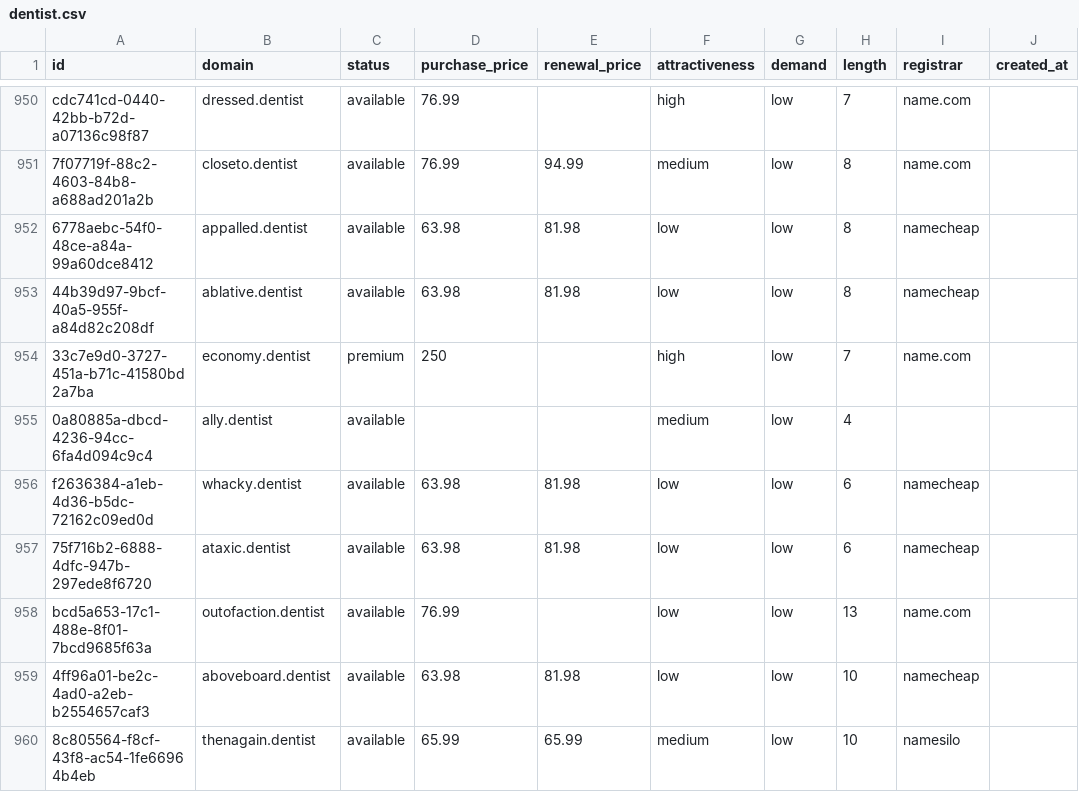
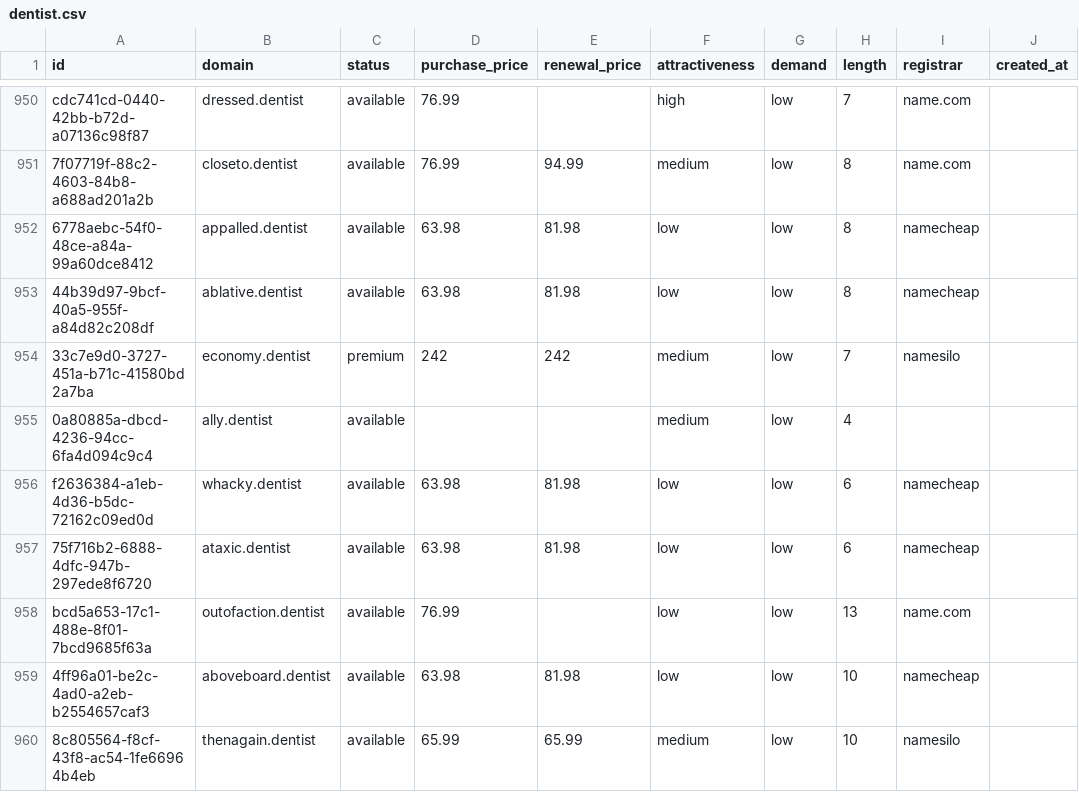
Before and after one commit to UniqueDomains/dentist-oneword-domains, a CSV file: dentist.csv, drawn as a sheet; only a part is shown, gaps mark what is left out; the diff covers the shown part only; the diff names each change by its address in the sheet, - before the commit and + after, or states it on an @@ line.

```diff
--- a/dentist.csv
+++ b/dentist.csv
-D954 (purchase_price): 250
+D954 (purchase_price): 242
-E954 (renewal_price): (empty)
+E954 (renewal_price): 242
-F954 (attractiveness): high
+F954 (attractiveness): medium
-I954 (registrar): name.com
+I954 (registrar): namesilo
```
Also changed, not shown: 20 edited cells elsewhere in this file, 4 other files.
